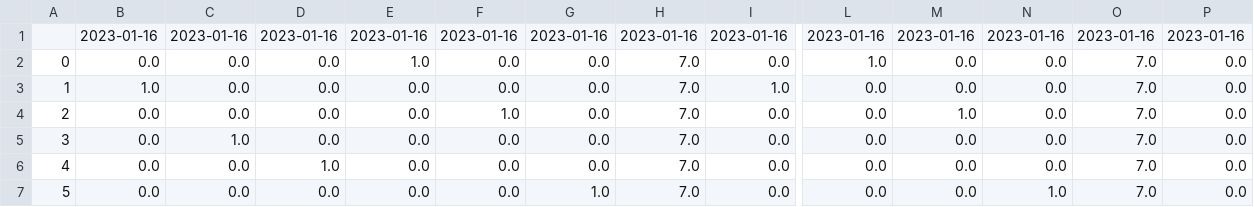
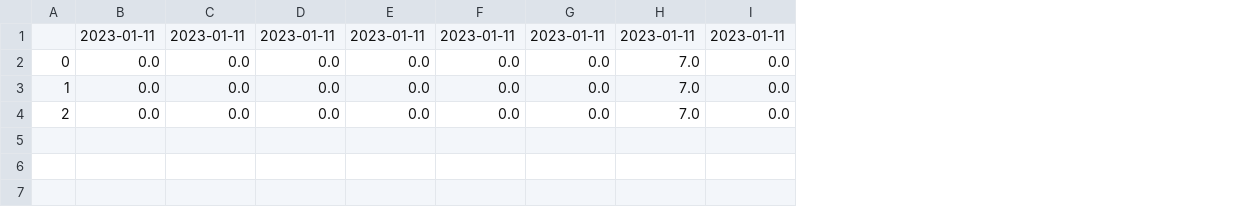
Before and after one commit to LorPetu/SchedulEx, a CSV file: code/flask-server/calendar.csv, drawn as a sheet; only a part is shown, gaps mark what is left out; rows hold the shown columns only; the diff covers the shown part only; the diff names each change by its address in the sheet, - before the commit and + after, or states it on an @@ line.

```diff
--- a/code/flask-server/calendar.csv
+++ b/code/flask-server/calendar.csv
-column L, rows 1-4: 2023-01-16 | 1.0 | 0.0 | 0.0
-column M, rows 1-4: 2023-01-16 | 0.0 | 0.0 | 1.0
-column N, rows 1-4: 2023-01-16 | 0.0 | 0.0 | 0.0
-column O, rows 1-4: 2023-01-16 | 7.0 | 7.0 | 7.0
-column P, rows 1-4: 2023-01-16 | 0.0 | 0.0 | 0.0
-B1: 2023-01-16
+B1: 2023-01-11
-C1: 2023-01-16
+C1: 2023-01-11
-D1: 2023-01-16
+D1: 2023-01-11
-E1: 2023-01-16
+E1: 2023-01-11
-F1: 2023-01-16
+F1: 2023-01-11
-G1: 2023-01-16
+G1: 2023-01-11
-H1: 2023-01-16
+H1: 2023-01-11
-I1: 2023-01-16
+I1: 2023-01-11
-E2: 1.0
+E2: 0.0
-B3: 1.0
+B3: 0.0
-I3: 1.0
+I3: 0.0
-F4: 1.0
+F4: 0.0
-row 5: 3 | 0.0 | 1.0 | 0.0 | 0.0 | 0.0 | 0.0 | 7.0 | 0.0 | 0.0 | 0.0 | 0.0 | 7.0 | 0.0
-row 6: 4 | 0.0 | 0.0 | 1.0 | 0.0 | 0.0 | 0.0 | 7.0 | 0.0 | 0.0 | 0.0 | 0.0 | 7.0 | 0.0
-row 7: 5 | 0.0 | 0.0 | 0.0 | 0.0 | 0.0 | 1.0 | 7.0 | 0.0 | 0.0 | 0.0 | 1.0 | 7.0 | 0.0
```
Also changed, not shown: 2 edited cells elsewhere in this file, 7 other files.
